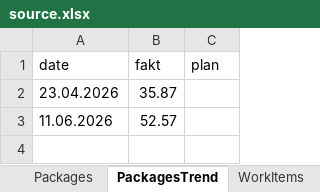
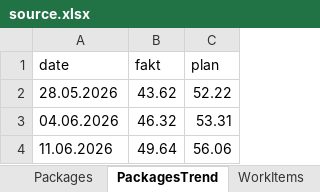
Before and after one commit to Narmin787/Qervend-tikinti-hesabati, an Excel workbook: cities/pirehmedli-kendi/source.xlsx, sheet PackagesTrend, drawn as a sheet; values as stored, in another font and other column widths than the file's, no borders; removed rows and columns are numbered as before the commit, all else as after; the diff names each change by its address in the sheet, - before the commit and + after, or states it on an @@ line.

```diff
--- a/cities/pirehmedli-kendi/source.xlsx (sheet PackagesTrend)
+++ b/cities/pirehmedli-kendi/source.xlsx (sheet PackagesTrend)
-row 2: 23.04.2026 | 35.87
+row 2: 28.05.2026 | 43.62 | 52.22
+row 3: 04.06.2026 | 46.32 | 53.31
-B4 (fakt): 52.57
+B4 (fakt): 49.64
-C4 (plan): (empty)
+C4 (plan): 56.06
```
Also changed, not shown: sheet WorkItems, sheet Meta.
